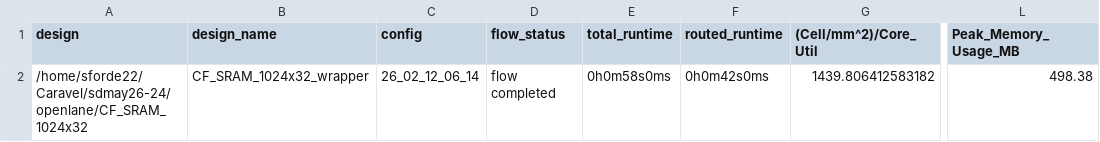
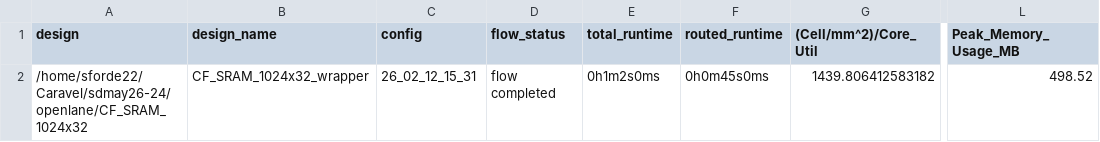
Before and after one commit to mdrobot7/senior-design, a CSV file: signoff/CF_SRAM_1024x32/metrics.csv, drawn as a sheet; only a part is shown, gaps mark what is left out; the diff names each change by its address in the sheet, - before the commit and + after, or states it on an @@ line.

```diff
--- a/signoff/CF_SRAM_1024x32/metrics.csv
+++ b/signoff/CF_SRAM_1024x32/metrics.csv
-C2 (config): 26_02_12_06_14
+C2 (config): 26_02_12_15_31
-E2 (total_runtime): 0h0m58s0ms
+E2 (total_runtime): 0h1m2s0ms
-F2 (routed_runtime): 0h0m42s0ms
+F2 (routed_runtime): 0h0m45s0ms
-L2 (Peak_Memory_Usage_MB): 498.38
+L2 (Peak_Memory_Usage_MB): 498.52
```
Also changed, not shown: 23 other files.
